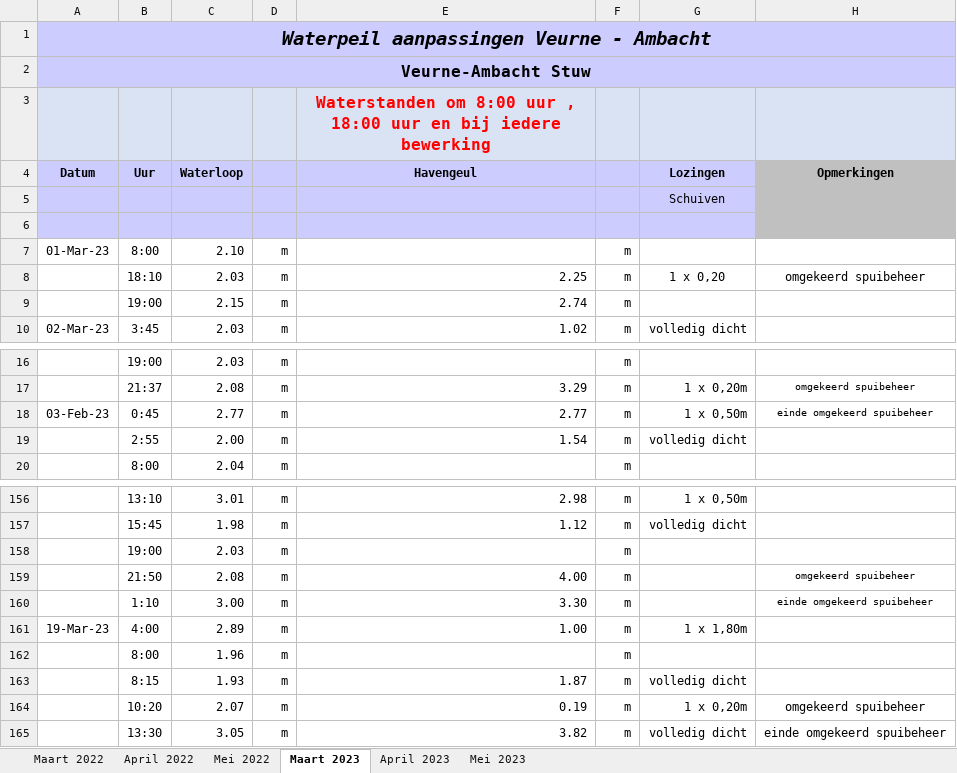
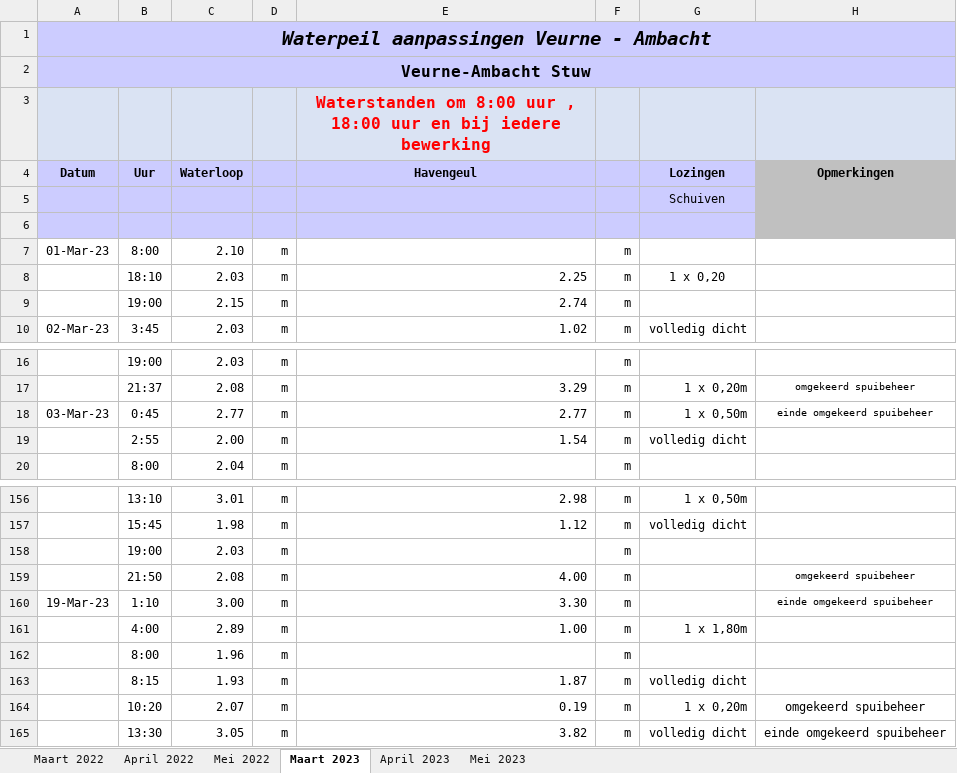
Before and after one commit to inbo/aangepast-spuibeheer, an Excel workbook: data/spuibeheer/extern/verwerkt_in_excel/os_VA_2022_2023.xlsx, sheet Maart 2023, drawn as a sheet; only a part is shown, gaps mark what is left out; values as stored, in another font and other column widths than the file's, no borders; the diff names each change by its address in the sheet, - before the commit and + after, or states it on an @@ line.

Commit message:
clean up dates and opmerkingen

```diff
--- a/data/spuibeheer/extern/verwerkt_in_excel/os_VA_2022_2023.xlsx (sheet Maart 2023)
+++ b/data/spuibeheer/extern/verwerkt_in_excel/os_VA_2022_2023.xlsx (sheet Maart 2023)
-H8 (Opmerkingen): omgekeerd spuibeheer
+H8 (Opmerkingen): (empty)
-A18 (Datum): 03-Feb-23
+A18 (Datum): 03-Mar-23
-A160 (Datum): (empty)
+A160 (Datum): 19-Mar-23
-A161 (Datum): 19-Mar-23
+A161 (Datum): (empty)
```
Also changed, not shown: sheet April 2023, sheet Mei 2023, sheet Maart 2022, sheet Mei 2022.
